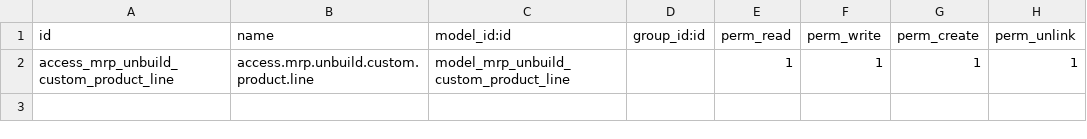
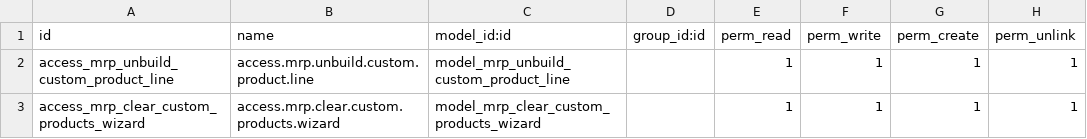
Before and after one commit to ZavarinArtem/UFRA_reports, a CSV file: ufra_mrp_unbuild_custom_prods/security/ir.model.access.csv, drawn as a sheet.

Commit message:
ufra_mrp_unbuild_custom_prods fix

```diff
--- a/ufra_mrp_unbuild_custom_prods/security/ir.model.access.csv
+++ b/ufra_mrp_unbuild_custom_prods/security/ir.model.access.csv
@@ -2 +2,2 @@ id,name,model_id:id,group_id:id,perm_read,perm_write,perm_create,perm_unlink
 access_mrp_unbuild_custom_product_line,access.mrp.unbuild.custom.product.line,model_mrp_unbuild_custom_product_line,,1,1,1,1
+access_mrp_clear_custom_products_wizard,access.mrp.clear.custom.products.wizard,model_mrp_clear_custom_products_wizard,,1,1,1,1
```
Also changed, not shown: 7 other files.
